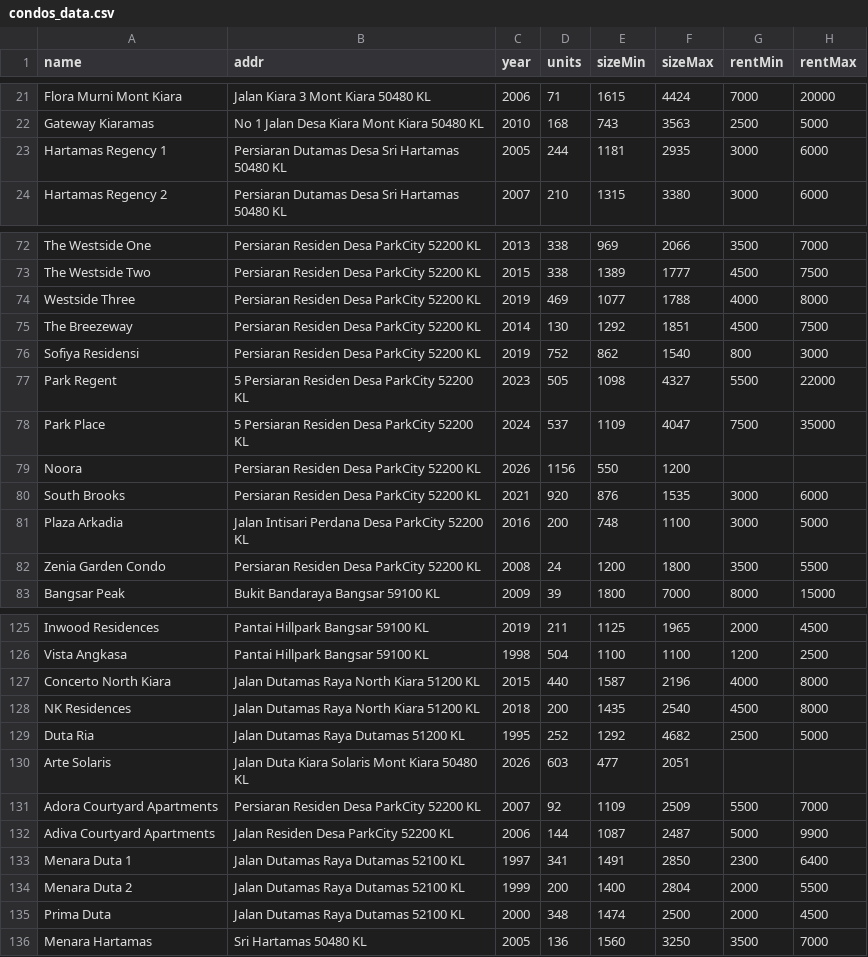
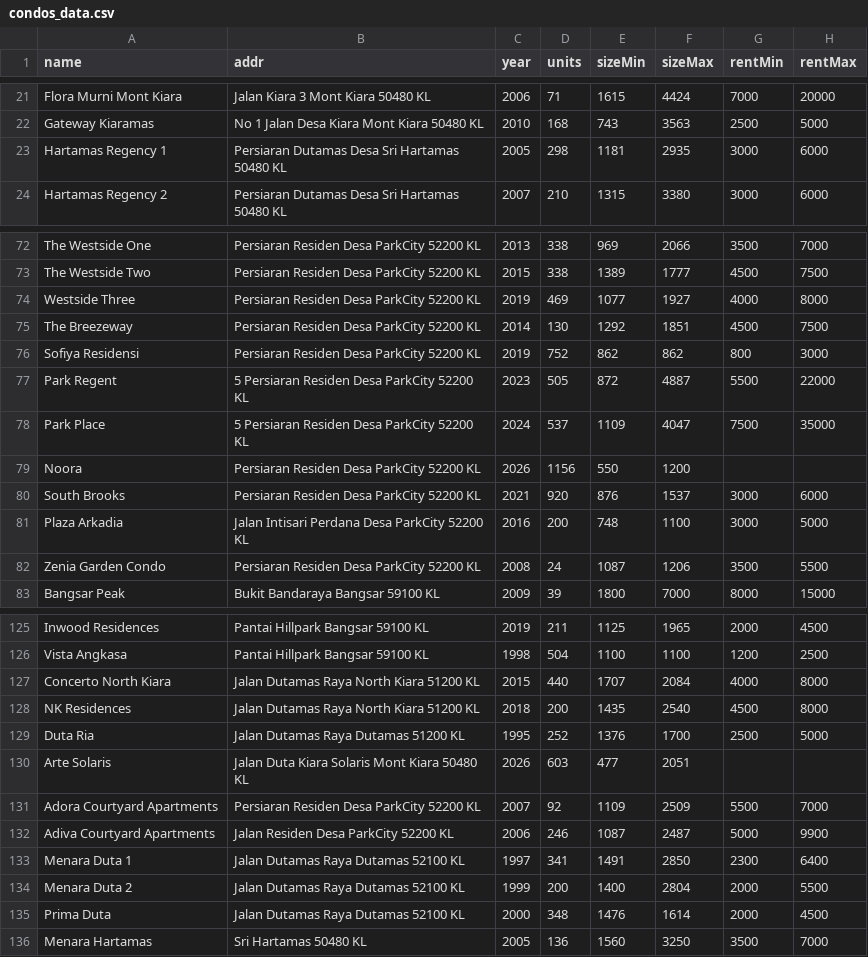
Before and after one commit to takemoritoshihiko-png/mont-kiara-dashboard, a CSV file: condos_data.csv, drawn as a sheet; only a part is shown, gaps mark what is left out; the diff covers the shown part only; the diff names each change by its address in the sheet, - before the commit and + after, or states it on an @@ line.

```diff
--- a/condos_data.csv
+++ b/condos_data.csv
-D23 (units): 244
+D23 (units): 298
-F74 (sizeMax): 1788
+F74 (sizeMax): 1927
-F76 (sizeMax): 1540
+F76 (sizeMax): 862
-E77 (sizeMin): 1098
+E77 (sizeMin): 872
-F77 (sizeMax): 4327
+F77 (sizeMax): 4887
-F80 (sizeMax): 1535
+F80 (sizeMax): 1537
-E82 (sizeMin): 1200
+E82 (sizeMin): 1087
-F82 (sizeMax): 1800
+F82 (sizeMax): 1206
-E127 (sizeMin): 1587
+E127 (sizeMin): 1707
-F127 (sizeMax): 2196
+F127 (sizeMax): 2084
-E129 (sizeMin): 1292
+E129 (sizeMin): 1376
-F129 (sizeMax): 4682
+F129 (sizeMax): 1700
-D132 (units): 144
+D132 (units): 246
-E135 (sizeMin): 1474
+E135 (sizeMin): 1476
-F135 (sizeMax): 2500
+F135 (sizeMax): 1614
```
Also changed, not shown: 1 edited cell elsewhere in this file.
